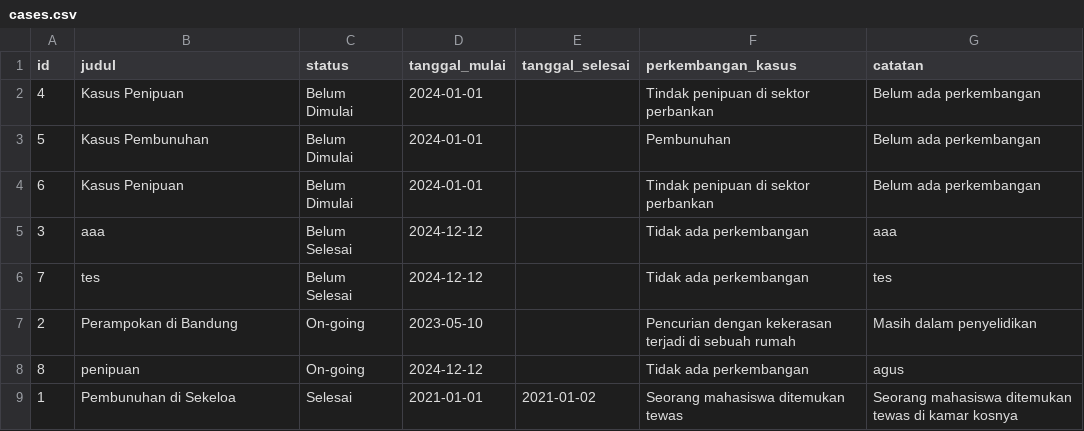
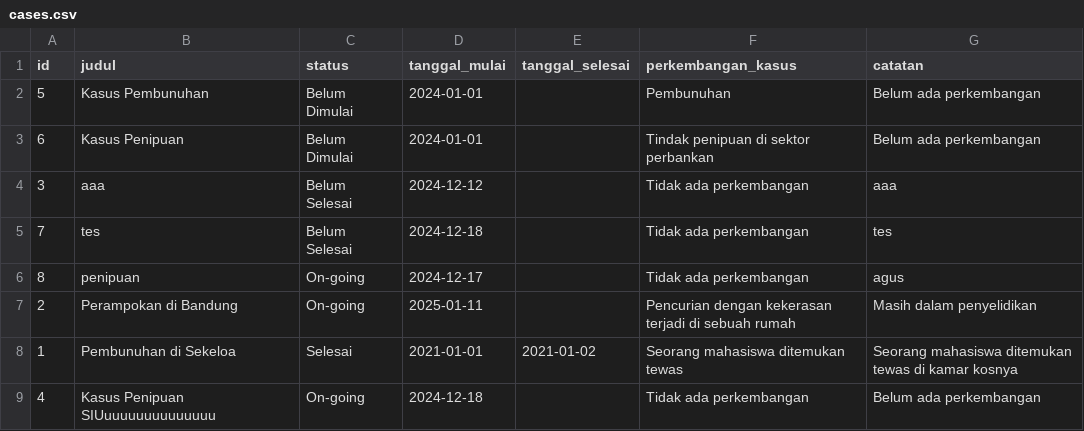
Before and after one commit to fathurwithyou/IF2150-2024-K01-G01-DetectiveTasksboard, a CSV file: src/data/cases.csv, drawn as a sheet.

```diff
--- a/src/data/cases.csv
+++ b/src/data/cases.csv
@@ -1,3 +1,2 @@
 id,judul,status,tanggal_mulai,tanggal_selesai,perkembangan_kasus,catatan
-4,Kasus Penipuan,Belum Dimulai,2024-01-01,,Tindak penipuan di sektor perbankan,Belum ada perkembangan
 5,Kasus Pembunuhan,Belum Dimulai,2024-01-01,,Pembunuhan,Belum ada perkembangan
@@ -5,5 +4,6 @@ id,judul,status,tanggal_mulai,tanggal_selesai,perkembangan_kasus,catatan
 3,aaa,Belum Selesai,2024-12-12,,Tidak ada perkembangan,aaa
-7,tes,Belum Selesai,2024-12-12,,Tidak ada perkembangan,tes
-2,Perampokan di Bandung,On-going,2023-05-10,,Pencurian dengan kekerasan terjadi di sebuah rumah,Masih dalam penyelidikan
-8,penipuan,On-going,2024-12-12,,Tidak ada perkembangan,agus
+7,tes,Belum Selesai,2024-12-18,,Tidak ada perkembangan,tes
+8,penipuan,On-going,2024-12-17,,Tidak ada perkembangan,agus
+2,Perampokan di Bandung,On-going,2025-01-11,,Pencurian dengan kekerasan terjadi di sebuah rumah,Masih dalam penyelidikan
 1,Pembunuhan di Sekeloa,Selesai,2021-01-01,2021-01-02,Seorang mahasiswa ditemukan tewas,Seorang mahasiswa ditemukan tewas di kamar kosnya
+4,Kasus Penipuan SIUuuuuuuuuuuuuuu,On-going,2024-12-18,,Tidak ada perkembangan,Belum ada perkembangan
```
Also changed, not shown: src/data/detective_cases.csv, 5 other files.
